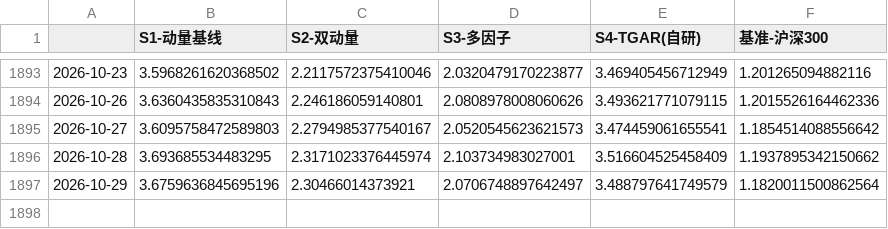
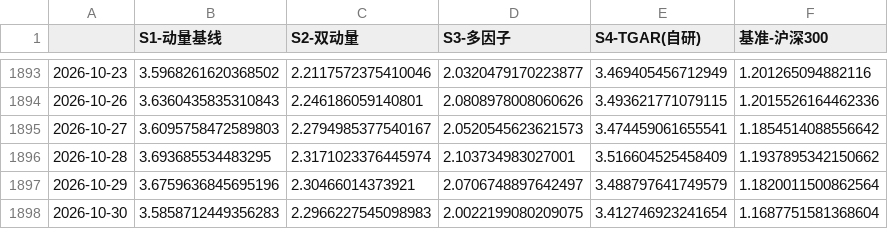
Before and after one commit to Hongred04/etf-quant, a CSV file: output/nav_main.csv, drawn as a sheet; only a part is shown, gaps mark what is left out.

```diff
--- a/output/nav_main.csv
+++ b/output/nav_main.csv
@@ -1897 +1897,2 @@
 2026-10-29,3.6759636845695196,2.30466014373921,2.0706748897642497,3.488797641749579,1.1820011500862564
+2026-10-30,3.5858712449356283,2.2966227545098983,2.0022199080209075,3.412746923241654,1.1687751581368604
```
Also changed, not shown: output/holdings_s1_baseline_main.csv, output/holdings_s2_dual_main.csv, 19 other files.
